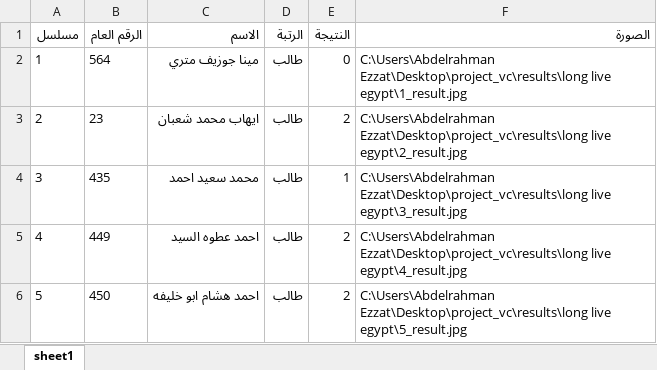
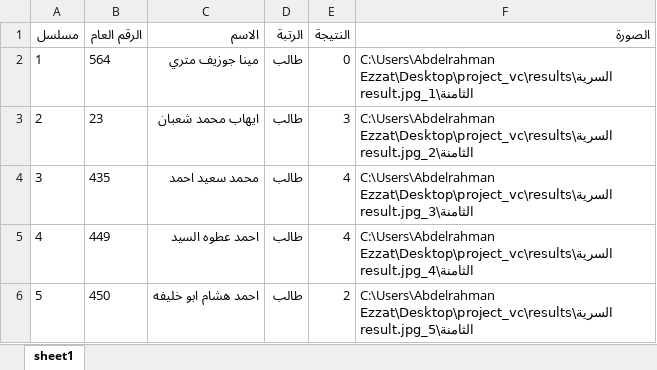
Before and after one commit to Abdullah-A-Elsayed/militaryShootingResults, an Excel workbook: results.xlsx, sheet sheet1, drawn as a sheet; values as stored, in another font and other column widths than the file's, no borders; the diff names each change by its address in the sheet, - before the commit and + after, or states it on an @@ line.

```diff
--- a/results.xlsx (sheet sheet1)
+++ b/results.xlsx (sheet sheet1)
-F2 (الصورة): C:\Users\Abdelrahman Ezzat\Desktop\project_vc\results\long live egypt\1_result.jpg
+F2 (الصورة): C:\Users\Abdelrahman Ezzat\Desktop\project_vc\results\السرية الثامنة\1_result.jpg
-E3 (النتيجة): 2
+E3 (النتيجة): 3
-F3 (الصورة): C:\Users\Abdelrahman Ezzat\Desktop\project_vc\results\long live egypt\2_result.jpg
+F3 (الصورة): C:\Users\Abdelrahman Ezzat\Desktop\project_vc\results\السرية الثامنة\2_result.jpg
-E4 (النتيجة): 1
+E4 (النتيجة): 4
-F4 (الصورة): C:\Users\Abdelrahman Ezzat\Desktop\project_vc\results\long live egypt\3_result.jpg
+F4 (الصورة): C:\Users\Abdelrahman Ezzat\Desktop\project_vc\results\السرية الثامنة\3_result.jpg
-E5 (النتيجة): 2
+E5 (النتيجة): 4
-F5 (الصورة): C:\Users\Abdelrahman Ezzat\Desktop\project_vc\results\long live egypt\4_result.jpg
+F5 (الصورة): C:\Users\Abdelrahman Ezzat\Desktop\project_vc\results\السرية الثامنة\4_result.jpg
-F6 (الصورة): C:\Users\Abdelrahman Ezzat\Desktop\project_vc\results\long live egypt\5_result.jpg
+F6 (الصورة): C:\Users\Abdelrahman Ezzat\Desktop\project_vc\results\السرية الثامنة\5_result.jpg
```
Also changed, not shown: 11 other files.
